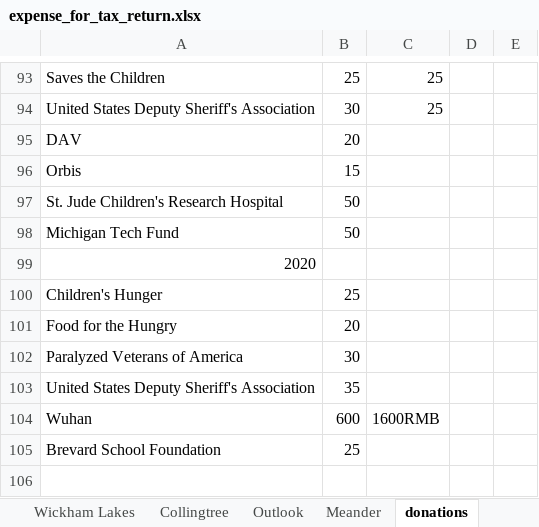
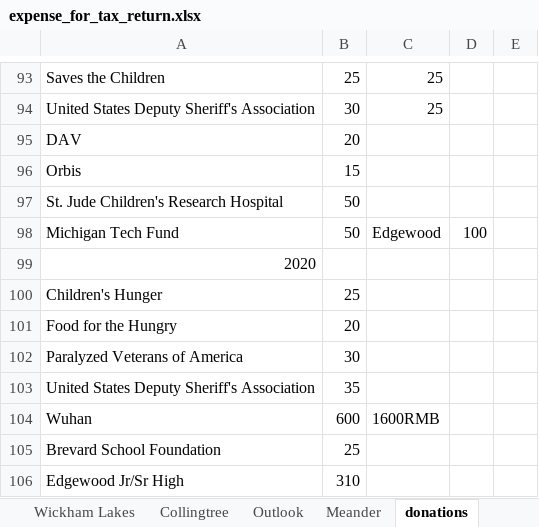
Before and after one commit to lin-ye/documents, an Excel workbook: expense_for_tax_return.xlsx, sheet donations, drawn as a sheet; only a part is shown, gaps mark what is left out; values as stored, in another font and other column widths than the file's, no borders; the diff names each change by its address in the sheet, - before the commit and + after, or states it on an @@ line.

```diff
--- a/expense_for_tax_return.xlsx (sheet donations)
+++ b/expense_for_tax_return.xlsx (sheet donations)
-C98: (empty)
+C98: Edgewood
-D98: (empty)
+D98: 100
+row 106: Edgewood Jr/Sr High | 310
```
Also changed, not shown: sheet Meander, sheet Outlook, sheet Vacation, 1 other file.
